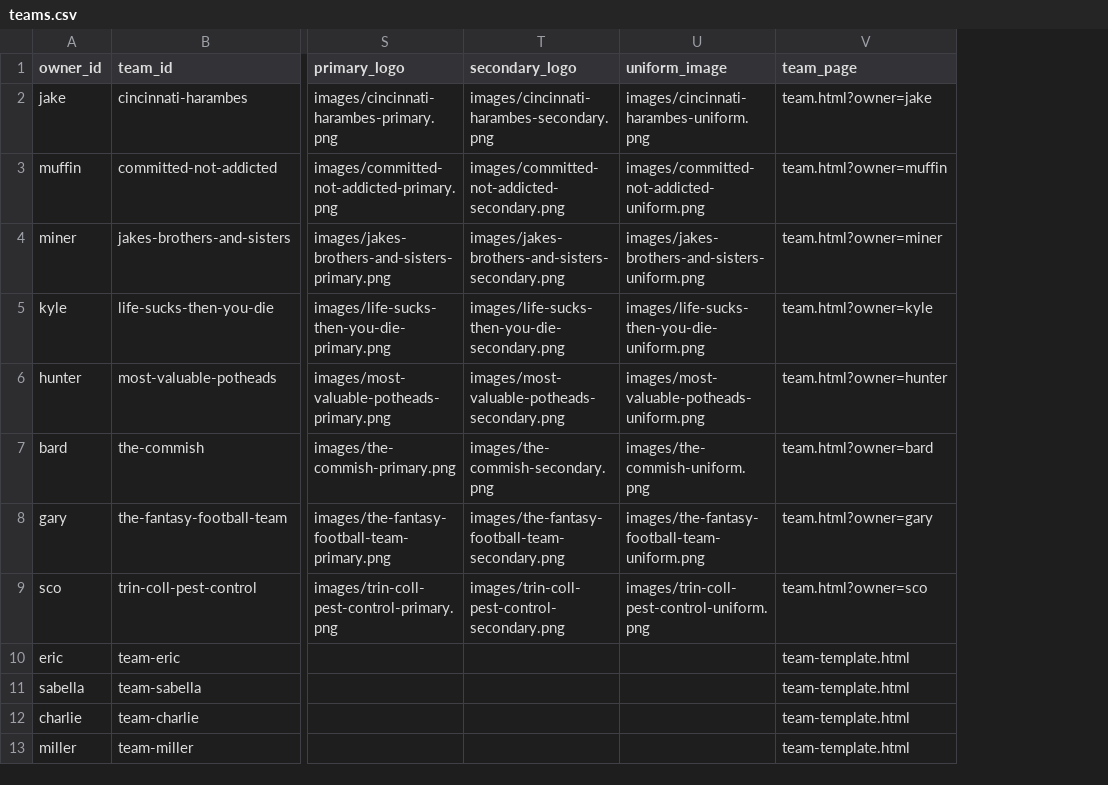
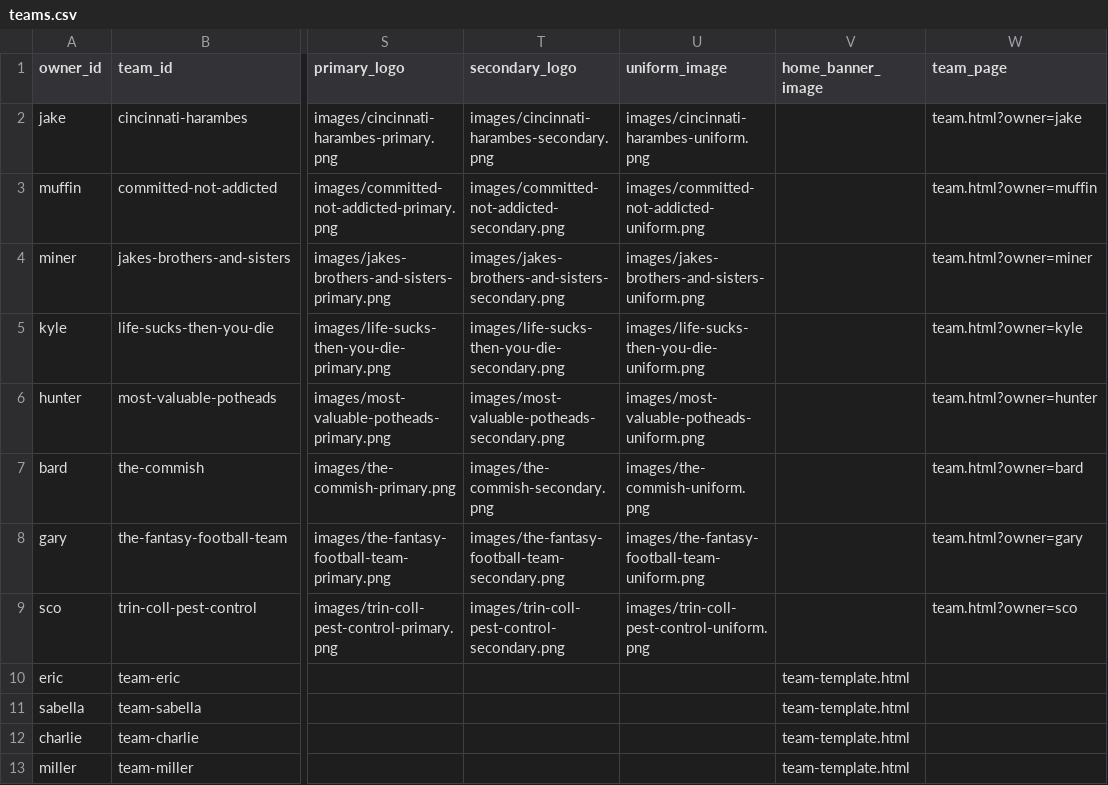
Before and after one commit to cravisjuice18-25/krusty-krab-league-site, a CSV file: data/teams.csv, drawn as a sheet; only a part is shown, gaps mark what is left out; addresses are those after the commit; the diff names each change by its address in the sheet, - before the commit and + after, or states it on an @@ line.

Commit message:
Update teams.csv

```diff
--- a/data/teams.csv
+++ b/data/teams.csv
+column V (home_banner_image), rows 10-13: all team-template.html
-W10:W13 (team_page): team-template.html
+W10:W13 (team_page): (empty)
```
